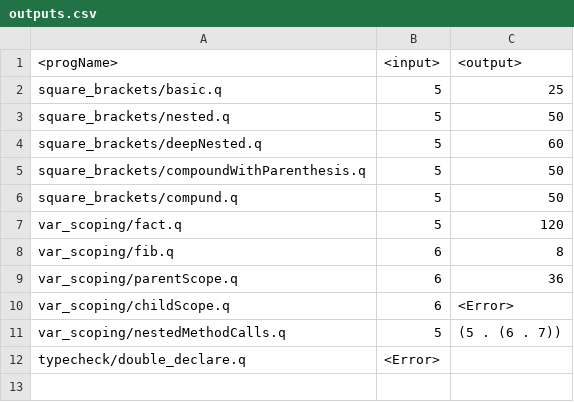
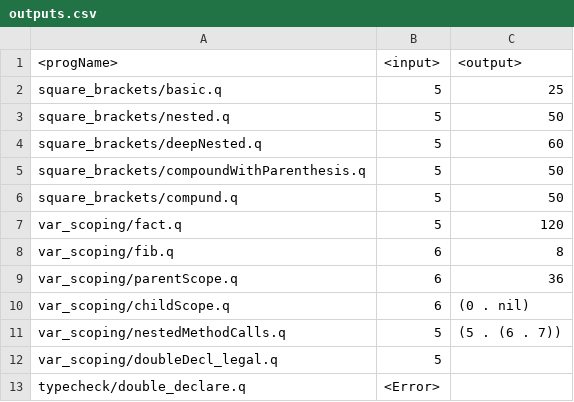
Before and after one commit to 01-Maverick-01/quandary-testcases, a CSV file: outputs.csv, drawn as a sheet.

```diff
--- a/outputs.csv
+++ b/outputs.csv
@@ -9,4 +9,5 @@ var_scoping/fib.q, 6, 8
 var_scoping/parentScope.q, 6, 36
-var_scoping/childScope.q, 6, <Error>
+var_scoping/childScope.q, 6, (0 . nil)
 var_scoping/nestedMethodCalls.q, 5, (5 . (6 . 7))
+var_scoping/doubleDecl_legal.q, 5
 typecheck/double_declare.q, <Error>
```
Also changed, not shown: 3 other files.
